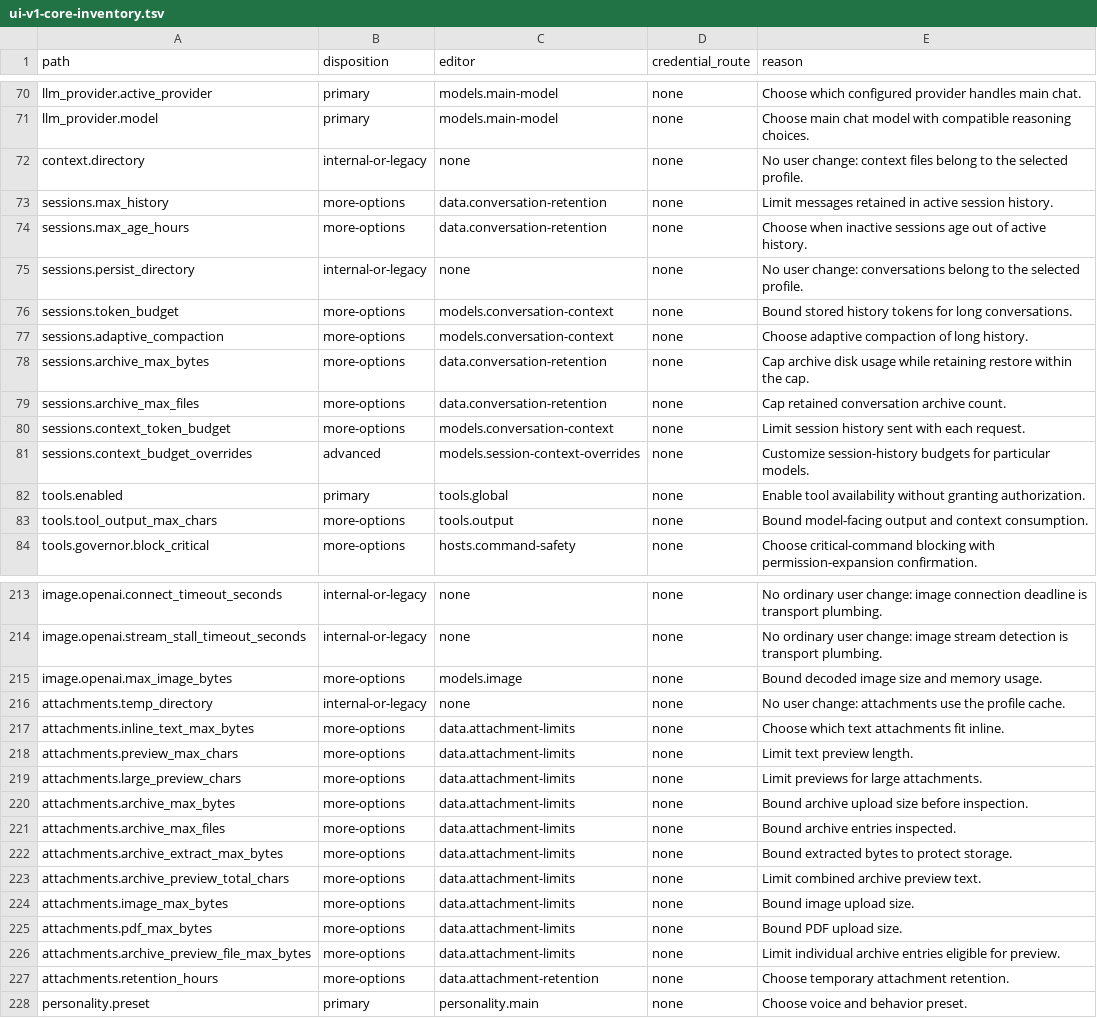
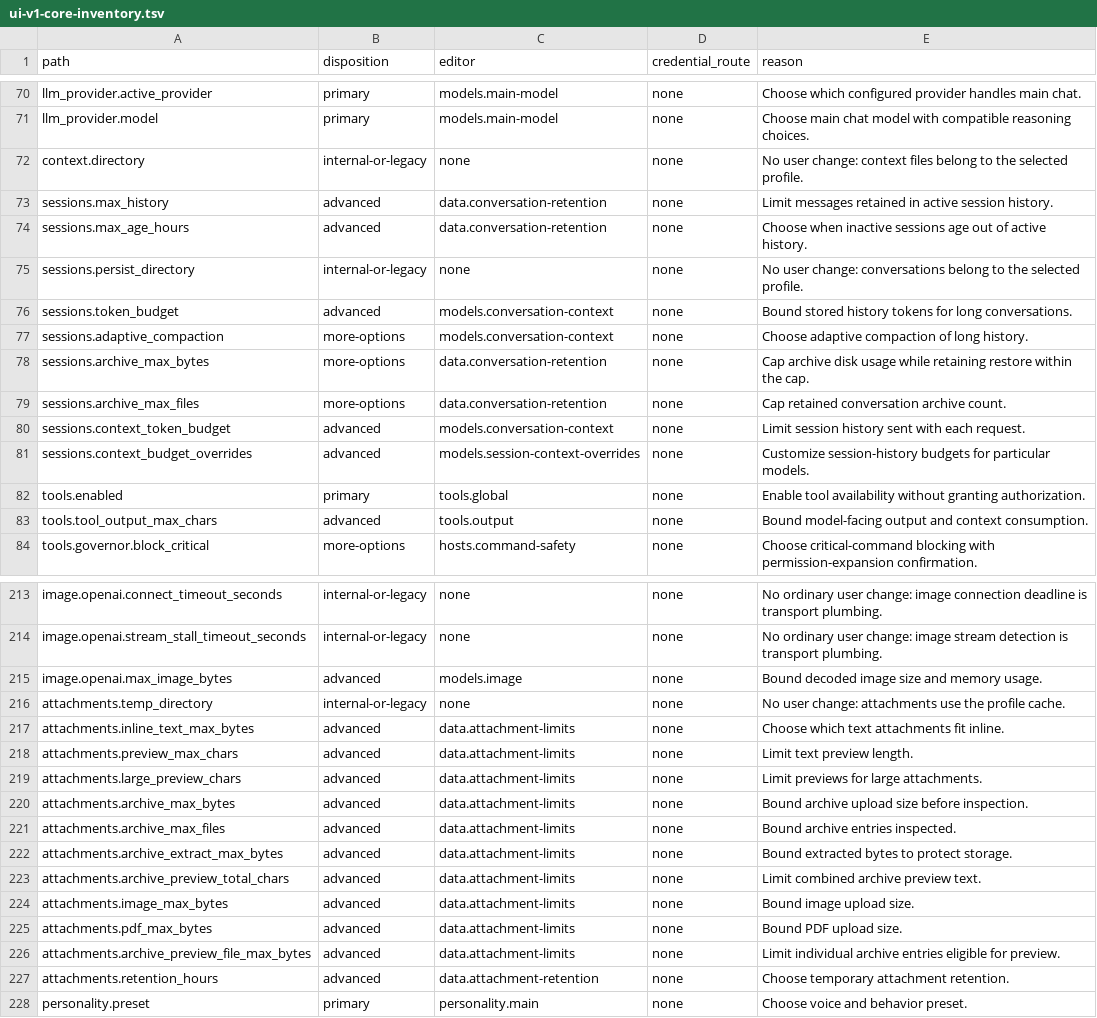
Before and after one commit to Calmingstorm/Odin-Desktop, a TSV file: docs/design/ui-v1-core-inventory.tsv, drawn as a sheet; only a part is shown, gaps mark what is left out; the diff covers the shown part only.

```diff
--- a/docs/design/ui-v1-core-inventory.tsv
+++ b/docs/design/ui-v1-core-inventory.tsv
@@ -72,6 +72,6 @@ llm_provider.model	primary	models.main-model	none	Choose main chat model with co
 context.directory	internal-or-legacy	none	none	No user change: context files belong to the selected profile.
-sessions.max_history	more-options	data.conversation-retention	none	Limit messages retained in active session history.
-sessions.max_age_hours	more-options	data.conversation-retention	none	Choose when inactive sessions age out of active history.
+sessions.max_history	advanced	data.conversation-retention	none	Limit messages retained in active session history.
+sessions.max_age_hours	advanced	data.conversation-retention	none	Choose when inactive sessions age out of active history.
 sessions.persist_directory	internal-or-legacy	none	none	No user change: conversations belong to the selected profile.
-sessions.token_budget	more-options	models.conversation-context	none	Bound stored history tokens for long conversations.
+sessions.token_budget	advanced	models.conversation-context	none	Bound stored history tokens for long conversations.
 sessions.adaptive_compaction	more-options	models.conversation-context	none	Choose adaptive compaction of long history.
@@ -79,6 +79,6 @@ sessions.archive_max_bytes	more-options	data.conversation-retention	none	Cap arc
 sessions.archive_max_files	more-options	data.conversation-retention	none	Cap retained conversation archive count.
-sessions.context_token_budget	more-options	models.conversation-context	none	Limit session history sent with each request.
+sessions.context_token_budget	advanced	models.conversation-context	none	Limit session history sent with each request.
 sessions.context_budget_overrides	advanced	models.session-context-overrides	none	Customize session-history budgets for particular models.
 tools.enabled	primary	tools.global	none	Enable tool availability without granting authorization.
-tools.tool_output_max_chars	more-options	tools.output	none	Bound model-facing output and context consumption.
+tools.tool_output_max_chars	advanced	tools.output	none	Bound model-facing output and context consumption.
 tools.governor.block_critical	more-options	hosts.command-safety	none	Choose critical-command blocking with permission-expansion confirmation.
@@ -214,15 +214,15 @@ image.openai.connect_timeout_seconds	internal-or-legacy	none	none	No ordinary us
 image.openai.stream_stall_timeout_seconds	internal-or-legacy	none	none	No ordinary user change: image stream detection is transport plumbing.
-image.openai.max_image_bytes	more-options	models.image	none	Bound decoded image size and memory usage.
+image.openai.max_image_bytes	advanced	models.image	none	Bound decoded image size and memory usage.
 attachments.temp_directory	internal-or-legacy	none	none	No user change: attachments use the profile cache.
-attachments.inline_text_max_bytes	more-options	data.attachment-limits	none	Choose which text attachments fit inline.
-attachments.preview_max_chars	more-options	data.attachment-limits	none	Limit text preview length.
-attachments.large_preview_chars	more-options	data.attachment-limits	none	Limit previews for large attachments.
-attachments.archive_max_bytes	more-options	data.attachment-limits	none	Bound archive upload size before inspection.
-attachments.archive_max_files	more-options	data.attachment-limits	none	Bound archive entries inspected.
-attachments.archive_extract_max_bytes	more-options	data.attachment-limits	none	Bound extracted bytes to protect storage.
-attachments.archive_preview_total_chars	more-options	data.attachment-limits	none	Limit combined archive preview text.
-attachments.image_max_bytes	more-options	data.attachment-limits	none	Bound image upload size.
-attachments.pdf_max_bytes	more-options	data.attachment-limits	none	Bound PDF upload size.
-attachments.archive_preview_file_max_bytes	more-options	data.attachment-limits	none	Limit individual archive entries eligible for preview.
-attachments.retention_hours	more-options	data.attachment-retention	none	Choose temporary attachment retention.
+attachments.inline_text_max_bytes	advanced	data.attachment-limits	none	Choose which text attachments fit inline.
+attachments.preview_max_chars	advanced	data.attachment-limits	none	Limit text preview length.
+attachments.large_preview_chars	advanced	data.attachment-limits	none	Limit previews for large attachments.
+attachments.archive_max_bytes	advanced	data.attachment-limits	none	Bound archive upload size before inspection.
+attachments.archive_max_files	advanced	data.attachment-limits	none	Bound archive entries inspected.
+attachments.archive_extract_max_bytes	advanced	data.attachment-limits	none	Bound extracted bytes to protect storage.
+attachments.archive_preview_total_chars	advanced	data.attachment-limits	none	Limit combined archive preview text.
+attachments.image_max_bytes	advanced	data.attachment-limits	none	Bound image upload size.
+attachments.pdf_max_bytes	advanced	data.attachment-limits	none	Bound PDF upload size.
+attachments.archive_preview_file_max_bytes	advanced	data.attachment-limits	none	Limit individual archive entries eligible for preview.
+attachments.retention_hours	advanced	data.attachment-retention	none	Choose temporary attachment retention.
 personality.preset	primary	personality.main	none	Choose voice and behavior preset.
```
Also changed, not shown: 49 edited cells elsewhere in this file, 7 other files.
